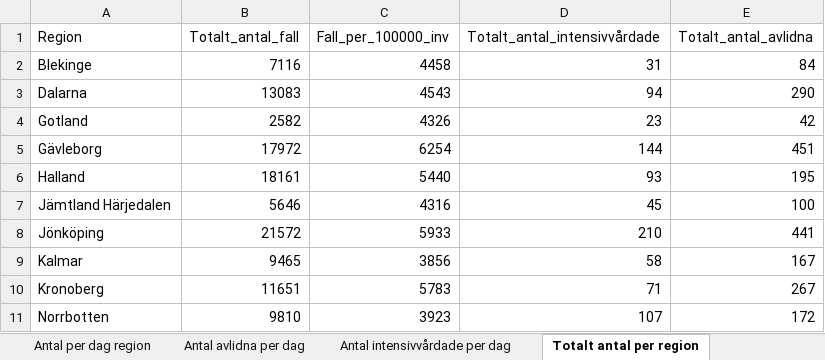
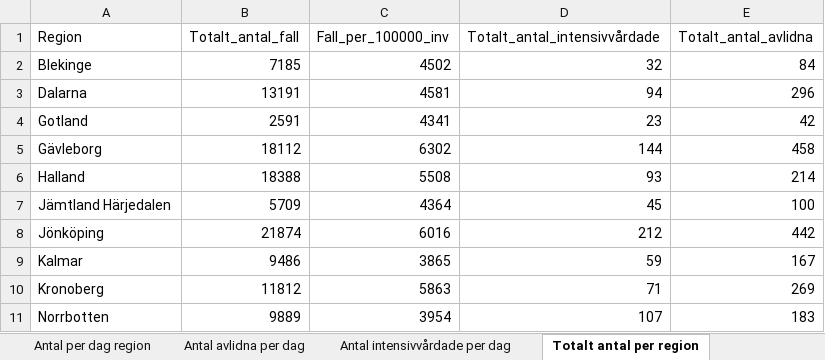
Before and after one commit to adamaltmejd/sse_cern, an Excel workbook: data/FHM/FHM_latest.xlsx, sheet Totalt antal per region, drawn as a sheet; only a part is shown; values as stored, in another font and other column widths than the file's, no borders; the diff covers the shown part only; the diff names each change by its address in the sheet, - before the commit and + after, or states it on an @@ line.

```diff
--- a/data/FHM/FHM_latest.xlsx (sheet Totalt antal per region)
+++ b/data/FHM/FHM_latest.xlsx (sheet Totalt antal per region)
-B2 (Totalt_antal_fall): 7116
+B2 (Totalt_antal_fall): 7185
-C2 (Fall_per_100000_inv): 4458
+C2 (Fall_per_100000_inv): 4502
-D2 (Totalt_antal_intensivvårdade): 31
+D2 (Totalt_antal_intensivvårdade): 32
-B3 (Totalt_antal_fall): 13083
+B3 (Totalt_antal_fall): 13191
-C3 (Fall_per_100000_inv): 4543
+C3 (Fall_per_100000_inv): 4581
-E3 (Totalt_antal_avlidna): 290
+E3 (Totalt_antal_avlidna): 296
-B4 (Totalt_antal_fall): 2582
+B4 (Totalt_antal_fall): 2591
-C4 (Fall_per_100000_inv): 4326
+C4 (Fall_per_100000_inv): 4341
-B5 (Totalt_antal_fall): 17972
+B5 (Totalt_antal_fall): 18112
-C5 (Fall_per_100000_inv): 6254
+C5 (Fall_per_100000_inv): 6302
-E5 (Totalt_antal_avlidna): 451
+E5 (Totalt_antal_avlidna): 458
-B6 (Totalt_antal_fall): 18161
+B6 (Totalt_antal_fall): 18388
-C6 (Fall_per_100000_inv): 5440
+C6 (Fall_per_100000_inv): 5508
-E6 (Totalt_antal_avlidna): 195
+E6 (Totalt_antal_avlidna): 214
-B7 (Totalt_antal_fall): 5646
+B7 (Totalt_antal_fall): 5709
-C7 (Fall_per_100000_inv): 4316
+C7 (Fall_per_100000_inv): 4364
-B8 (Totalt_antal_fall): 21572
+B8 (Totalt_antal_fall): 21874
-C8 (Fall_per_100000_inv): 5933
+C8 (Fall_per_100000_inv): 6016
-D8 (Totalt_antal_intensivvårdade): 210
+D8 (Totalt_antal_intensivvårdade): 212
-E8 (Totalt_antal_avlidna): 441
+E8 (Totalt_antal_avlidna): 442
-B9 (Totalt_antal_fall): 9465
+B9 (Totalt_antal_fall): 9486
-C9 (Fall_per_100000_inv): 3856
+C9 (Fall_per_100000_inv): 3865
-D9 (Totalt_antal_intensivvårdade): 58
+D9 (Totalt_antal_intensivvårdade): 59
-B10 (Totalt_antal_fall): 11651
+B10 (Totalt_antal_fall): 11812
-C10 (Fall_per_100000_inv): 5783
+C10 (Fall_per_100000_inv): 5863
-E10 (Totalt_antal_avlidna): 267
+E10 (Totalt_antal_avlidna): 269
-B11 (Totalt_antal_fall): 9810
+B11 (Totalt_antal_fall): 9889
-C11 (Fall_per_100000_inv): 3923
+C11 (Fall_per_100000_inv): 3954
-E11 (Totalt_antal_avlidna): 172
+E11 (Totalt_antal_avlidna): 183
```
Also changed, not shown: 38 edited cells elsewhere in this sheet, sheet Antal per dag region, sheet Antal avlidna per dag, sheet Totalt antal per åldersgrupp, sheet Antal intensivvårdade per dag, sheet Totalt antal per kön, other sheet tabs, 1 other file.
